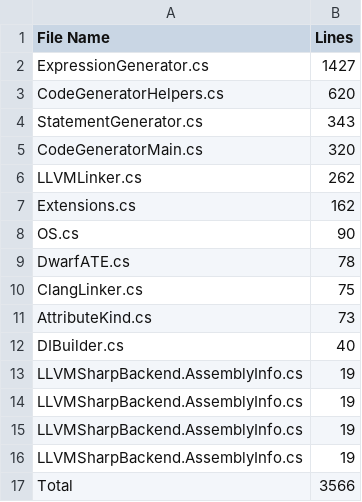
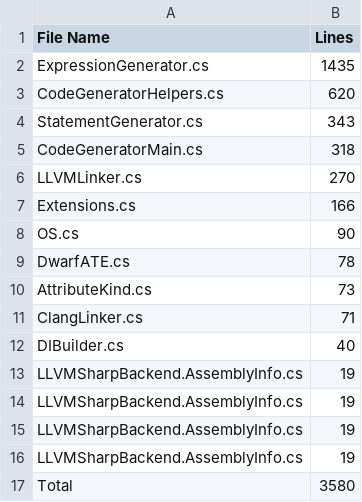
Before and after one commit to CheezLang/CheezLang, a CSV file: Tools/loc/Backends_LLVM_LLVMSharpBackend.csv, drawn as a sheet.

```diff
--- a/Tools/loc/Backends_LLVM_LLVMSharpBackend.csv
+++ b/Tools/loc/Backends_LLVM_LLVMSharpBackend.csv
@@ -1,12 +1,12 @@
 File Name,Lines
-ExpressionGenerator.cs,1427
+ExpressionGenerator.cs,1435
 CodeGeneratorHelpers.cs,620
 StatementGenerator.cs,343
-CodeGeneratorMain.cs,320
-LLVMLinker.cs,262
-Extensions.cs,162
+CodeGeneratorMain.cs,318
+LLVMLinker.cs,270
+Extensions.cs,166
 OS.cs,90
 DwarfATE.cs,78
-ClangLinker.cs,75
 AttributeKind.cs,73
+ClangLinker.cs,71
 DIBuilder.cs,40
@@ -16,2 +16,2 @@ LLVMSharpBackend.AssemblyInfo.cs,19
 LLVMSharpBackend.AssemblyInfo.cs,19
-Total,3566
+Total,3580
```
Also changed, not shown: Tools/loc/CompilerCLI.csv, Tools/loc/CompilerLibrary.csv.
